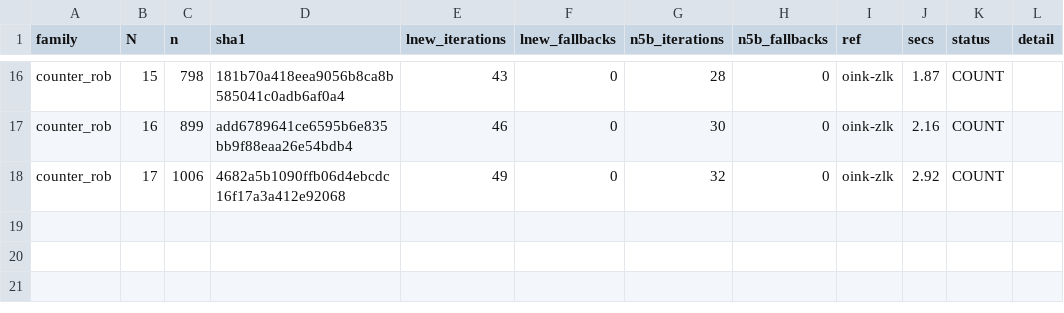
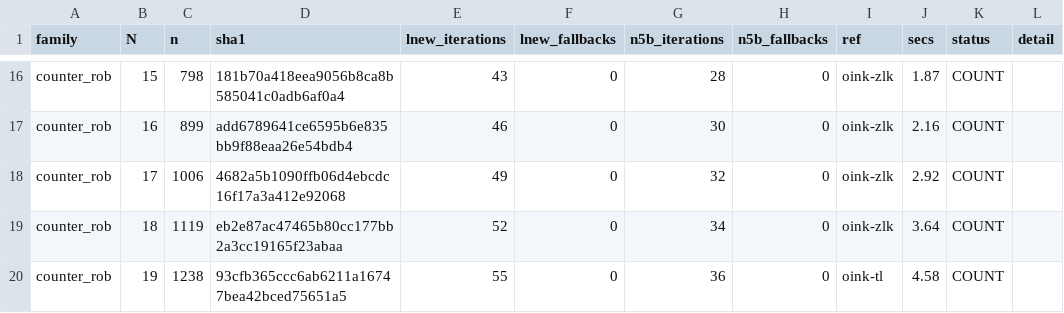
Before and after one commit to nano44/parity_games_challange, a CSV file: experiments/n5-second/results/counter_rob.csv, drawn as a sheet; only a part is shown, gaps mark what is left out; the diff names each change by its address in the sheet, - before the commit and + after, or states it on an @@ line.

```diff
--- a/experiments/n5-second/results/counter_rob.csv
+++ b/experiments/n5-second/results/counter_rob.csv
+row 19: counter_rob | 18 | 1119 | eb2e87ac47465b80cc177bb2a3cc19165f23abaa | 52 | 0 | 34 | 0 | oink-zlk | 3.64 | COUNT
+row 20: counter_rob | 19 | 1238 | 93cfb365ccc6ab6211a16747bea42bced75651a5 | 55 | 0 | 36 | 0 | oink-tl | 4.58 | COUNT
```
Also changed, not shown: experiments/n5-second/results/counter_core.csv, experiments/n5-second/results/counter_m.csv, 9 other files.
